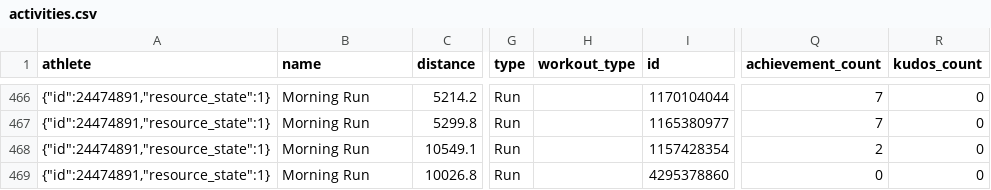
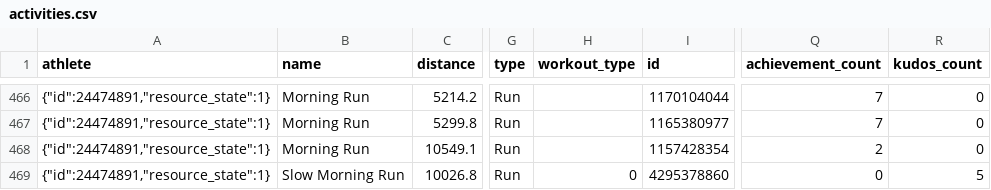
Before and after one commit to nicolaszimmer/strava, a CSV file: 24474891/activities.csv, drawn as a sheet; only a part is shown, gaps mark what is left out; the diff names each change by its address in the sheet, - before the commit and + after, or states it on an @@ line.

Commit message:
GitRows Strava Connector (https://gitrows.com)

```diff
--- a/24474891/activities.csv
+++ b/24474891/activities.csv
-B469 (name): Morning Run
+B469 (name): Slow Morning Run
-H469 (workout_type): (empty)
+H469 (workout_type): 0
-R469 (kudos_count): 0
+R469 (kudos_count): 5
```
